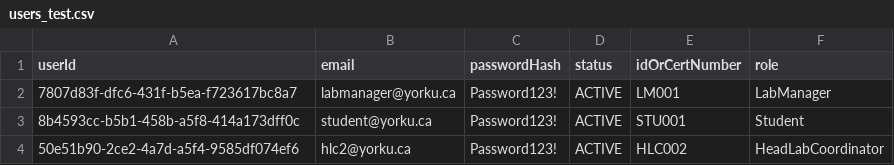
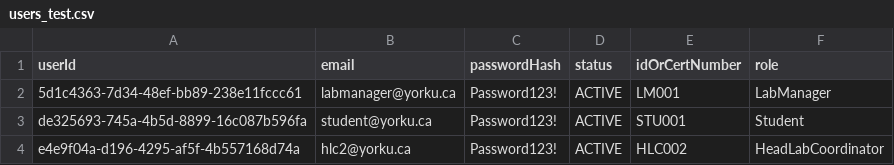
Before and after one commit to Decpalm/EECS_3311_Reservation_System, a CSV file: Reservation_System/test_data/users_test.csv, drawn as a sheet.

Commit message:
test

```diff
--- a/Reservation_System/test_data/users_test.csv
+++ b/Reservation_System/test_data/users_test.csv
@@ -1,4 +1,4 @@
 userId,email,passwordHash,status,idOrCertNumber,role
-7807d83f-dfc6-431f-b5ea-f723617bc8a7,labmanager@yorku.ca,Password123!,ACTIVE,LM001,LabManager
-8b4593cc-b5b1-458b-a5f8-414a173dff0c,student@yorku.ca,Password123!,ACTIVE,STU001,Student
-50e51b90-2ce2-4a7d-a5f4-9585df074ef6,hlc2@yorku.ca,Password123!,ACTIVE,HLC002,HeadLabCoordinator
+5d1c4363-7d34-48ef-bb89-238e11fccc61,labmanager@yorku.ca,Password123!,ACTIVE,LM001,LabManager
+de325693-745a-4b5d-8899-16c087b596fa,student@yorku.ca,Password123!,ACTIVE,STU001,Student
+e4e9f04a-d196-4295-af5f-4b557168d74a,hlc2@yorku.ca,Password123!,ACTIVE,HLC002,HeadLabCoordinator
```
